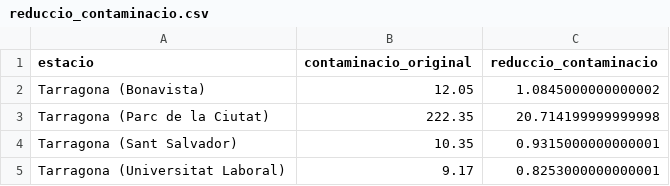
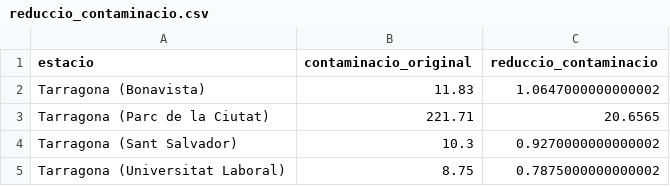
Before and after one commit to IsaacChorto/radiopatioHackato, a CSV file: Sortida/reduccio_contaminacio.csv, drawn as a sheet.

```diff
--- a/Sortida/reduccio_contaminacio.csv
+++ b/Sortida/reduccio_contaminacio.csv
@@ -1,5 +1,5 @@
 estacio,contaminacio_original,reduccio_contaminacio
-Tarragona (Bonavista),12.05,1.0845000000000002
-Tarragona (Parc de la Ciutat),222.35,20.714199999999998
-Tarragona (Sant Salvador),10.35,0.9315000000000001
-Tarragona (Universitat Laboral),9.17,0.8253000000000001
+Tarragona (Bonavista),11.83,1.0647000000000002
+Tarragona (Parc de la Ciutat),221.71,20.6565
+Tarragona (Sant Salvador),10.3,0.9270000000000002
+Tarragona (Universitat Laboral),8.75,0.7875000000000002
```
Also changed, not shown: Sortida/prediccions_contaminacio.csv, catboost_info/time_left.tsv, 3 other files.
